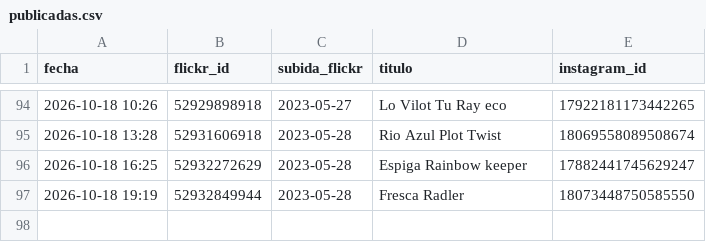
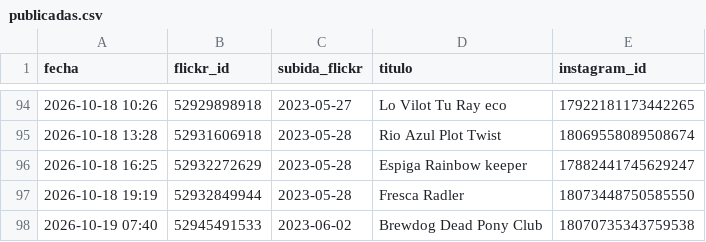
Before and after one commit to milbeerista-oss/milbeerista-en, a CSV file: publicadas.csv, drawn as a sheet; only a part is shown, gaps mark what is left out; the diff names each change by its address in the sheet, - before the commit and + after, or states it on an @@ line.

Commit message:
Publicada: Brewdog Dead Pony Club

```diff
--- a/publicadas.csv
+++ b/publicadas.csv
+row 98: 2026-10-19 07:40 | 52945491533 | 2023-06-02 | Brewdog Dead Pony Club | 18070735343759538
```
Also changed, not shown: 2 other files.
